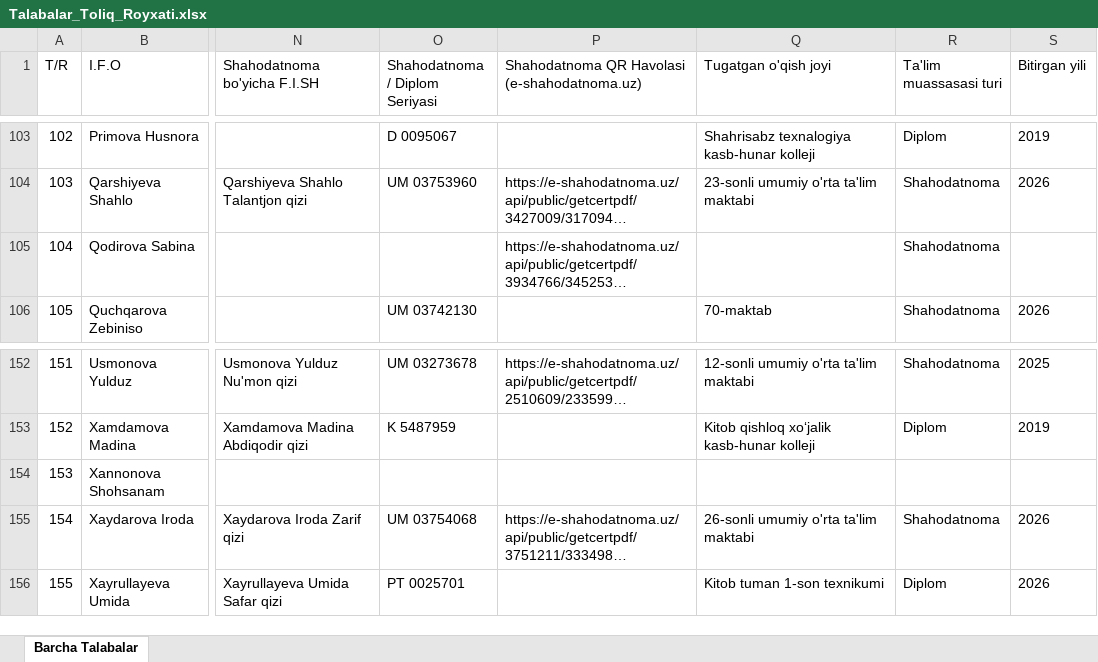
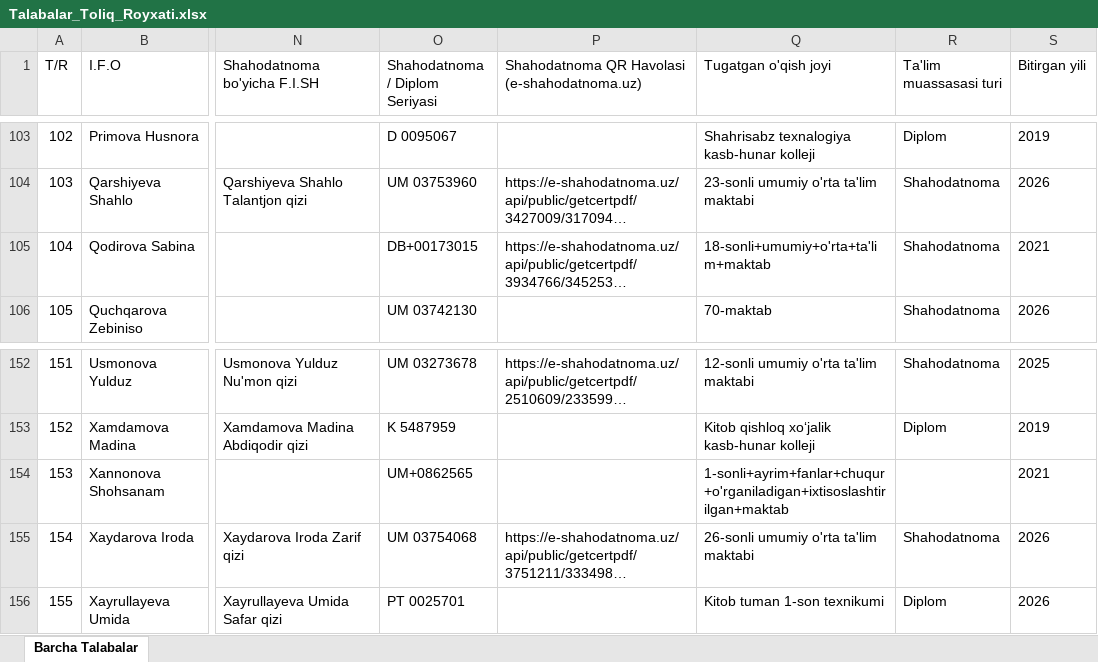
Before and after one commit to ozodbeknapasov007-dotcom/talabalar-jadvali, an Excel workbook: Talabalar_Toliq_Royxati.xlsx, sheet Barcha Talabalar, drawn as a sheet; only a part is shown, gaps mark what is left out; long unchanged cells end in …; values as stored, in another font and other column widths than the file's, no borders; the diff names each change by its address in the sheet, - before the commit and + after, or states it on an @@ line.

```diff
--- a/Talabalar_Toliq_Royxati.xlsx (sheet Barcha Talabalar)
+++ b/Talabalar_Toliq_Royxati.xlsx (sheet Barcha Talabalar)
-O105 (Shahodatnoma / Diplom Seriyasi): (empty)
+O105 (Shahodatnoma / Diplom Seriyasi): DB+00173015
-Q105 (Tugatgan o'qish joyi): (empty)
+Q105 (Tugatgan o'qish joyi): 18-sonli+umumiy+o'rta+ta'lim+maktab
-S105 (Bitirgan yili): (empty)
+S105 (Bitirgan yili): 2021
-O154 (Shahodatnoma / Diplom Seriyasi): (empty)
+O154 (Shahodatnoma / Diplom Seriyasi): UM+0862565
-Q154 (Tugatgan o'qish joyi): (empty)
+Q154 (Tugatgan o'qish joyi): 1-sonli+ayrim+fanlar+chuqur+o'rganiladigan+ixtisoslashtirilgan+maktab
-S154 (Bitirgan yili): (empty)
+S154 (Bitirgan yili): 2021
```
Also changed, not shown: Talabalar_Yangilangan_Royxat.xlsx, qayta_tekshiruv/Talabalar_Yangilangan_Royxat.xlsx, 2 other files.
